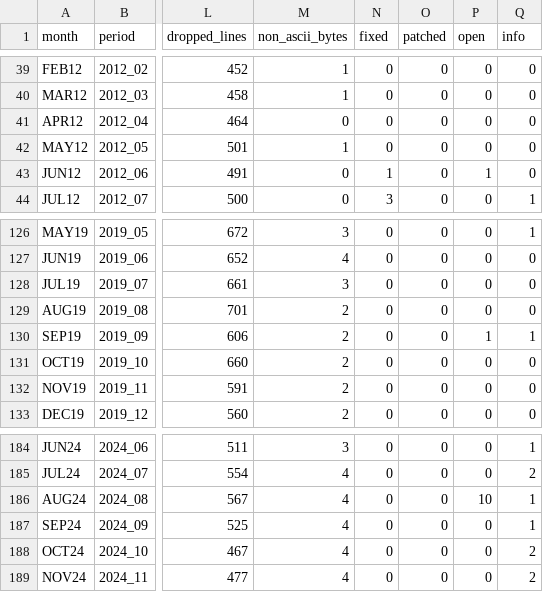
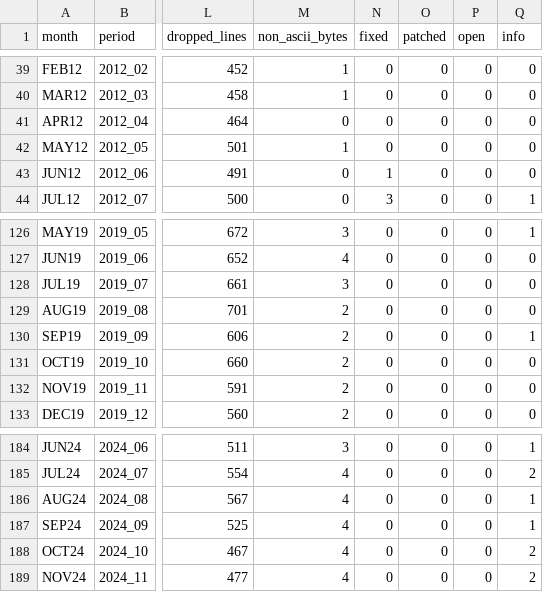
Before and after one commit to gskluzacek/vibe_preview_parsing, a CSV file: data/normalized/summary.csv, drawn as a sheet; only a part is shown, gaps mark what is left out; the diff names each change by its address in the sheet, - before the commit and + after, or states it on an @@ line.

```diff
--- a/data/normalized/summary.csv
+++ b/data/normalized/summary.csv
-P43 (open): 1
+P43 (open): 0
-P130 (open): 1
+P130 (open): 0
-P186 (open): 10
+P186 (open): 0
```
Also changed, not shown: 13 other files.
